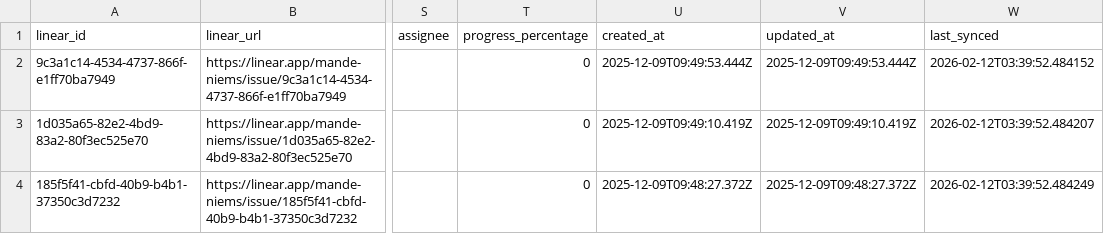
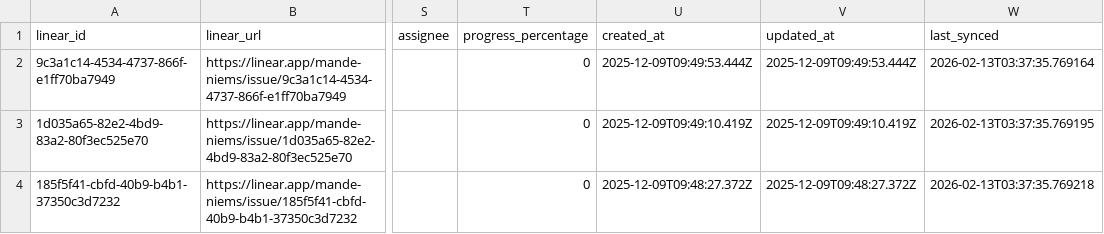
Before and after one commit to ppakpoomm/niems-projects-master, a CSV file: data/projects_master_2569.csv, drawn as a sheet; only a part is shown, gaps mark what is left out; the diff names each change by its address in the sheet, - before the commit and + after, or states it on an @@ line.

```diff
--- a/data/projects_master_2569.csv
+++ b/data/projects_master_2569.csv
-W2 (last_synced): 2026-02-12T03:39:52.484152
+W2 (last_synced): 2026-02-13T03:37:35.769164
-W3 (last_synced): 2026-02-12T03:39:52.484207
+W3 (last_synced): 2026-02-13T03:37:35.769195
-W4 (last_synced): 2026-02-12T03:39:52.484249
+W4 (last_synced): 2026-02-13T03:37:35.769218
```
